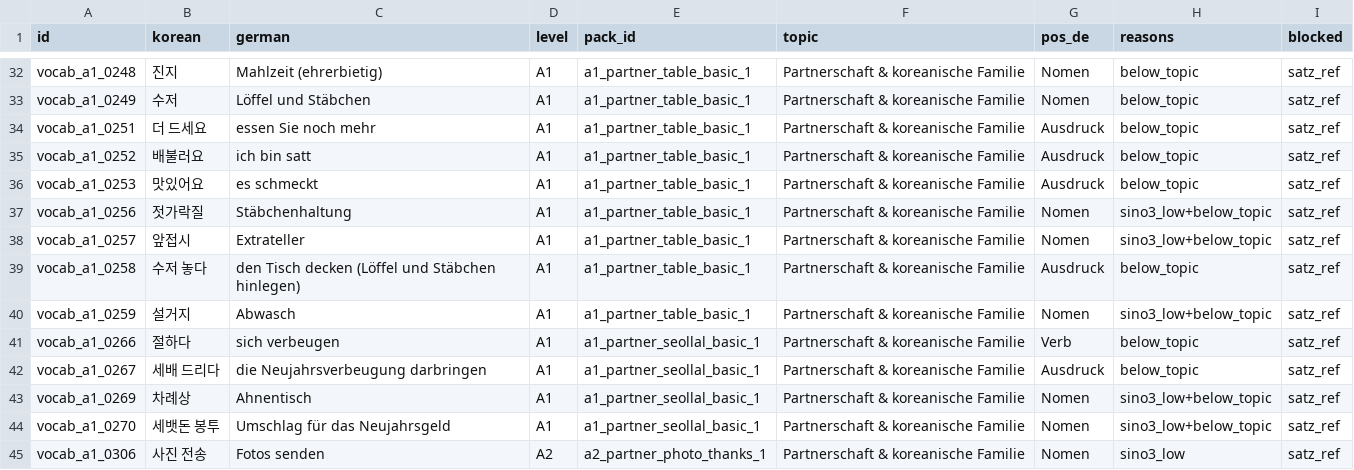
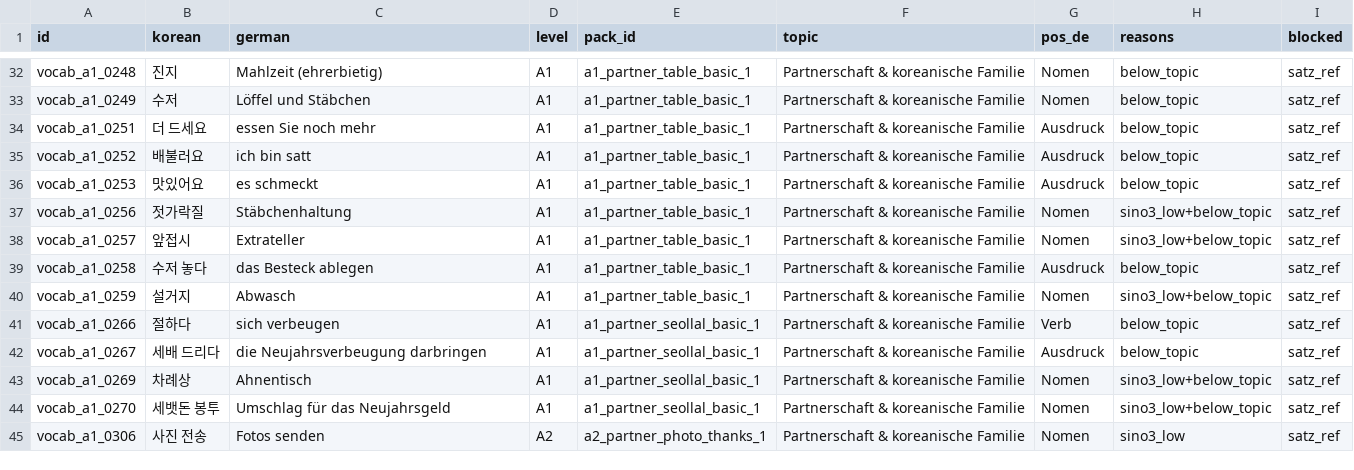
Before and after one commit to Sujin-Arin-DataWorld/ko_lernen_app, a CSV file: tool/vocab_level_suspects.csv, drawn as a sheet; only a part is shown, gaps mark what is left out.

```diff
--- a/tool/vocab_level_suspects.csv
+++ b/tool/vocab_level_suspects.csv
@@ -38,3 +38,3 @@ vocab_a1_0256,젓가락질,Stäbchenhaltung,A1,a1_partner_table_basic_1,Partners
 vocab_a1_0257,앞접시,Extrateller,A1,a1_partner_table_basic_1,Partnerschaft & koreanische Familie,Nomen,sino3_low+below_topic,satz_ref
-vocab_a1_0258,수저 놓다,den Tisch decken (Löffel und Stäbchen hinlegen),A1,a1_partner_table_basic_1,Partnerschaft & koreanische Familie,Ausdruck,below_topic,satz_ref
+vocab_a1_0258,수저 놓다,das Besteck ablegen,A1,a1_partner_table_basic_1,Partnerschaft & koreanische Familie,Ausdruck,below_topic,satz_ref
 vocab_a1_0259,설거지,Abwasch,A1,a1_partner_table_basic_1,Partnerschaft & koreanische Familie,Nomen,sino3_low+below_topic,satz_ref
```
Also changed, not shown: assets/data/korean_vocab.csv, tool/content_level_suspects.csv, 17 other files.
